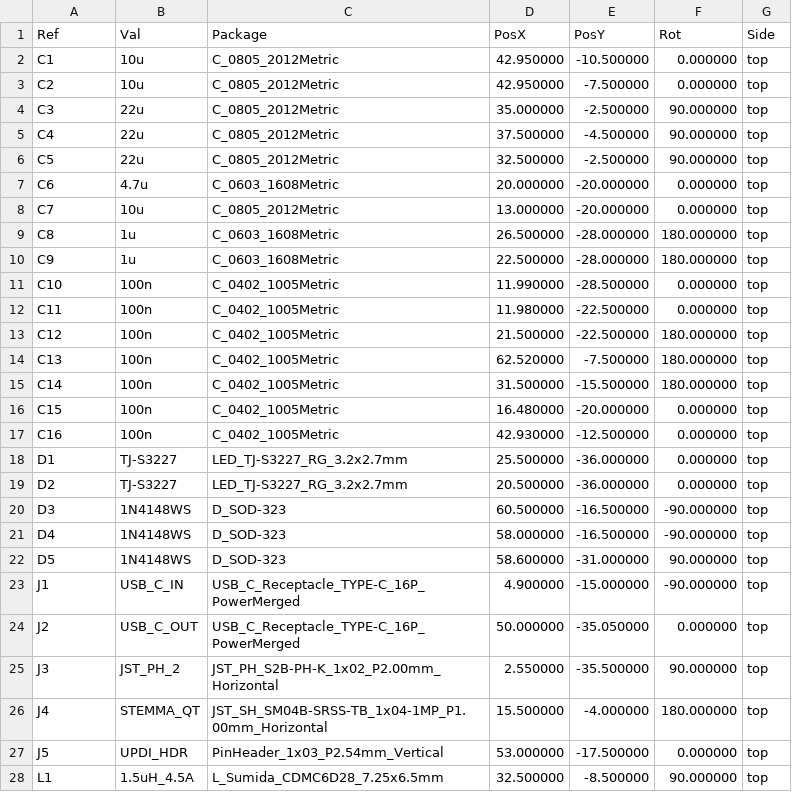
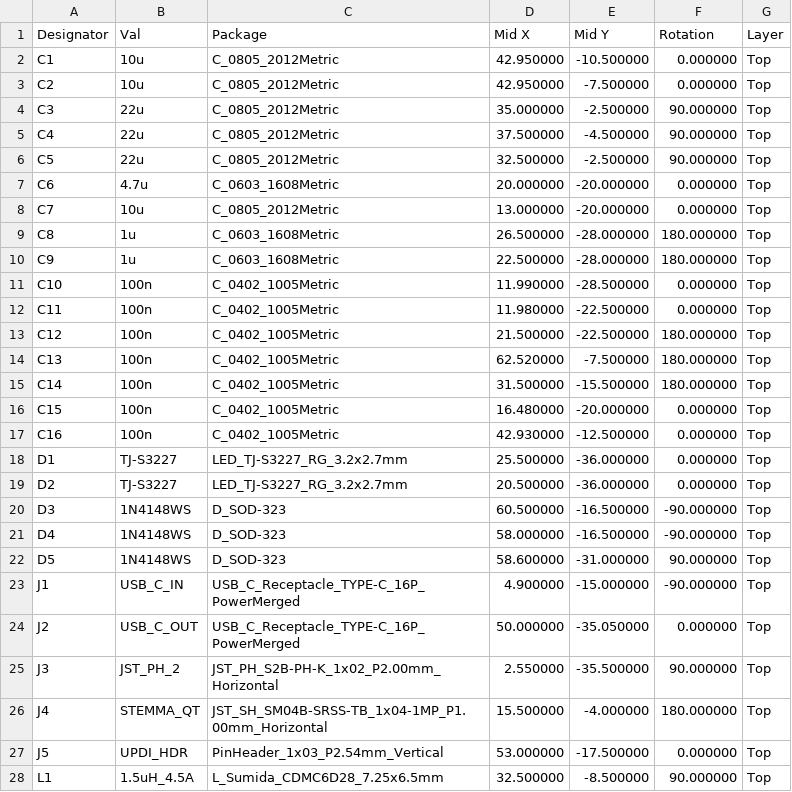
Before and after one commit to zdeager/powermod, a CSV file: hardware/powermod_cpl.csv, drawn as a sheet; only a part is shown; the diff covers the shown part only.

```diff
--- a/hardware/powermod_cpl.csv
+++ b/hardware/powermod_cpl.csv
@@ -1,28 +1,28 @@
-Ref,Val,Package,PosX,PosY,Rot,Side
-"C1","10u","C_0805_2012Metric",42.950000,-10.500000,0.000000,top
-"C2","10u","C_0805_2012Metric",42.950000,-7.500000,0.000000,top
-"C3","22u","C_0805_2012Metric",35.000000,-2.500000,90.000000,top
-"C4","22u","C_0805_2012Metric",37.500000,-4.500000,90.000000,top
-"C5","22u","C_0805_2012Metric",32.500000,-2.500000,90.000000,top
-"C6","4.7u","C_0603_1608Metric",20.000000,-20.000000,0.000000,top
-"C7","10u","C_0805_2012Metric",13.000000,-20.000000,0.000000,top
-"C8","1u","C_0603_1608Metric",26.500000,-28.000000,180.000000,top
-"C9","1u","C_0603_1608Metric",22.500000,-28.000000,180.000000,top
-"C10","100n","C_0402_1005Metric",11.990000,-28.500000,0.000000,top
-"C11","100n","C_0402_1005Metric",11.980000,-22.500000,0.000000,top
-"C12","100n","C_0402_1005Metric",21.500000,-22.500000,180.000000,top
-"C13","100n","C_0402_1005Metric",62.520000,-7.500000,180.000000,top
-"C14","100n","C_0402_1005Metric",31.500000,-15.500000,180.000000,top
-"C15","100n","C_0402_1005Metric",16.480000,-20.000000,0.000000,top
-"C16","100n","C_0402_1005Metric",42.930000,-12.500000,0.000000,top
-"D1","TJ-S3227","LED_TJ-S3227_RG_3.2x2.7mm",25.500000,-36.000000,0.000000,top
-"D2","TJ-S3227","LED_TJ-S3227_RG_3.2x2.7mm",20.500000,-36.000000,0.000000,top
-"D3","1N4148WS","D_SOD-323",60.500000,-16.500000,-90.000000,top
-"D4","1N4148WS","D_SOD-323",58.000000,-16.500000,-90.000000,top
-"D5","1N4148WS","D_SOD-323",58.600000,-31.000000,90.000000,top
-"J1","USB_C_IN","USB_C_Receptacle_TYPE-C_16P_PowerMerged",4.900000,-15.000000,-90.000000,top
-"J2","USB_C_OUT","USB_C_Receptacle_TYPE-C_16P_PowerMerged",50.000000,-35.050000,0.000000,top
-"J3","JST_PH_2","JST_PH_S2B-PH-K_1x02_P2.00mm_Horizontal",2.550000,-35.500000,90.000000,top
-"J4","STEMMA_QT","JST_SH_SM04B-SRSS-TB_1x04-1MP_P1.00mm_Horizontal",15.500000,-4.000000,180.000000,top
-"J5","UPDI_HDR","PinHeader_1x03_P2.54mm_Vertical",53.000000,-17.500000,0.000000,top
-"L1","1.5uH_4.5A","L_Sumida_CDMC6D28_7.25x6.5mm",32.500000,-8.500000,90.000000,top
+Designator,Val,Package,Mid X,Mid Y,Rotation,Layer
+C1,10u,C_0805_2012Metric,42.950000,-10.500000,0.000000,Top
+C2,10u,C_0805_2012Metric,42.950000,-7.500000,0.000000,Top
+C3,22u,C_0805_2012Metric,35.000000,-2.500000,90.000000,Top
+C4,22u,C_0805_2012Metric,37.500000,-4.500000,90.000000,Top
+C5,22u,C_0805_2012Metric,32.500000,-2.500000,90.000000,Top
+C6,4.7u,C_0603_1608Metric,20.000000,-20.000000,0.000000,Top
+C7,10u,C_0805_2012Metric,13.000000,-20.000000,0.000000,Top
+C8,1u,C_0603_1608Metric,26.500000,-28.000000,180.000000,Top
+C9,1u,C_0603_1608Metric,22.500000,-28.000000,180.000000,Top
+C10,100n,C_0402_1005Metric,11.990000,-28.500000,0.000000,Top
+C11,100n,C_0402_1005Metric,11.980000,-22.500000,0.000000,Top
+C12,100n,C_0402_1005Metric,21.500000,-22.500000,180.000000,Top
+C13,100n,C_0402_1005Metric,62.520000,-7.500000,180.000000,Top
+C14,100n,C_0402_1005Metric,31.500000,-15.500000,180.000000,Top
+C15,100n,C_0402_1005Metric,16.480000,-20.000000,0.000000,Top
+C16,100n,C_0402_1005Metric,42.930000,-12.500000,0.000000,Top
+D1,TJ-S3227,LED_TJ-S3227_RG_3.2x2.7mm,25.500000,-36.000000,0.000000,Top
+D2,TJ-S3227,LED_TJ-S3227_RG_3.2x2.7mm,20.500000,-36.000000,0.000000,Top
+D3,1N4148WS,D_SOD-323,60.500000,-16.500000,-90.000000,Top
+D4,1N4148WS,D_SOD-323,58.000000,-16.500000,-90.000000,Top
+D5,1N4148WS,D_SOD-323,58.600000,-31.000000,90.000000,Top
+J1,USB_C_IN,USB_C_Receptacle_TYPE-C_16P_PowerMerged,4.900000,-15.000000,-90.000000,Top
+J2,USB_C_OUT,USB_C_Receptacle_TYPE-C_16P_PowerMerged,50.000000,-35.050000,0.000000,Top
+J3,JST_PH_2,JST_PH_S2B-PH-K_1x02_P2.00mm_Horizontal,2.550000,-35.500000,90.000000,Top
+J4,STEMMA_QT,JST_SH_SM04B-SRSS-TB_1x04-1MP_P1.00mm_Horizontal,15.500000,-4.000000,180.000000,Top
+J5,UPDI_HDR,PinHeader_1x03_P2.54mm_Vertical,53.000000,-17.500000,0.000000,Top
+L1,1.5uH_4.5A,L_Sumida_CDMC6D28_7.25x6.5mm,32.500000,-8.500000,90.000000,Top
```
Also changed, not shown: 38 edited cells elsewhere in this file, 1 other file.
